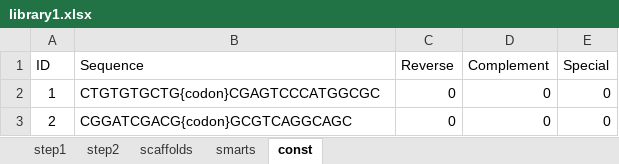
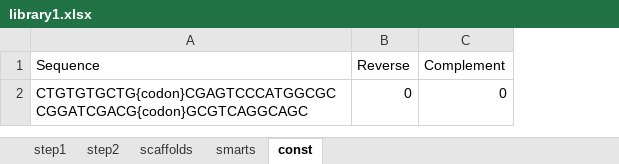
Before and after one commit to DELTechnology/delt-core, an Excel workbook: data/smiles/library1.xlsx, sheet const, drawn as a sheet; values as stored, in another font and other column widths than the file's, no borders; removed rows and columns are numbered as before the commit, all else as after; the diff names each change by its address in the sheet, - before the commit and + after, or states it on an @@ line.

```diff
--- a/data/smiles/library1.xlsx (sheet const)
+++ b/data/smiles/library1.xlsx (sheet const)
-column A (ID), row 2: 1
-column E (Special), row 2: 0
-A2 (Sequence): CTGTGTGCTG{codon}CGAGTCCCATGGCGC
+A2 (Sequence): CTGTGTGCTG{codon}CGAGTCCCATGGCGCCGGATCGACG{codon}GCGTCAGGCAGC
-row 3: 2 | CGGATCGACG{codon}GCGTCAGGCAGC | 0 | 0 | 0
```
Also changed, not shown: sheet step1, sheet scaffolds, data/smiles/library2.xlsx, data/smiles/template.xlsx, 29 other files.
